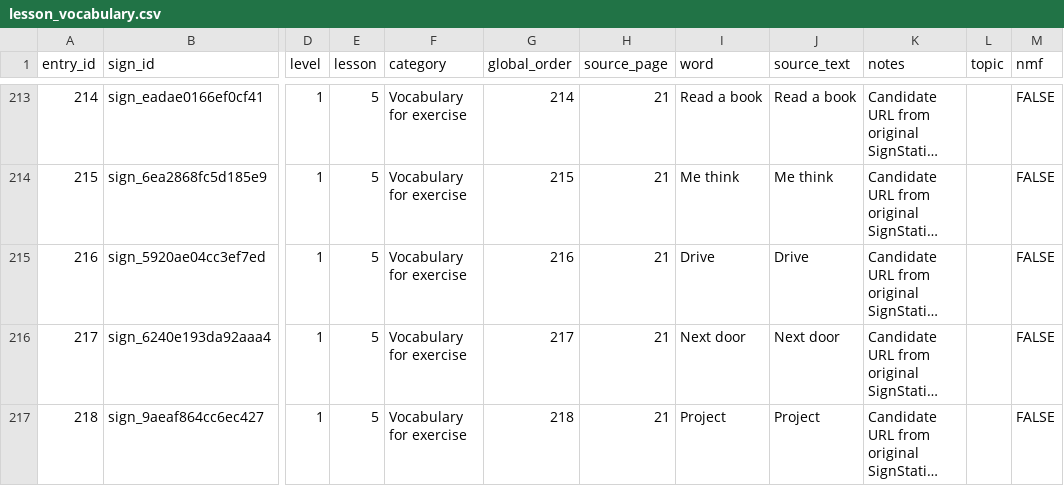
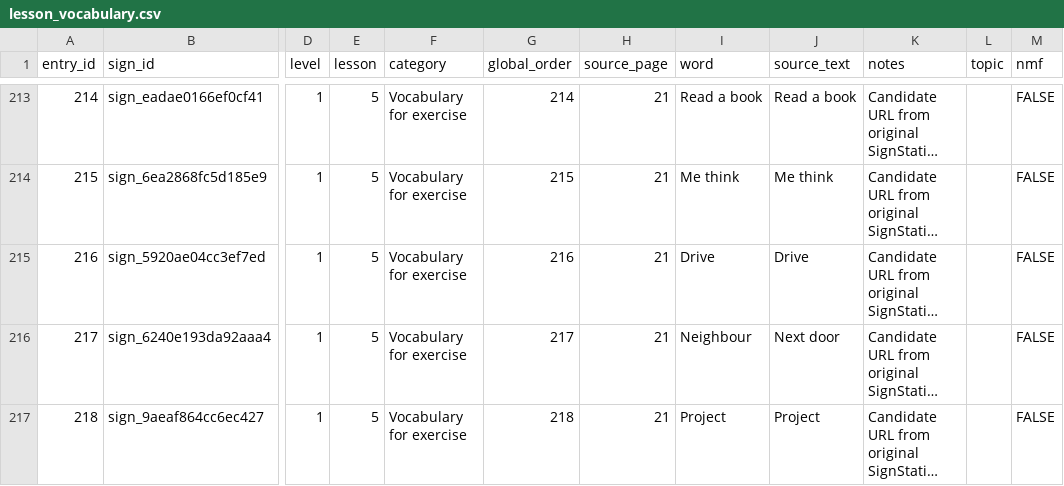
Before and after one commit to ifm2/bsl-study-support, a CSV file: data/lesson_vocabulary.csv, drawn as a sheet; only a part is shown, gaps mark what is left out; long unchanged cells end in …; the diff covers the shown part only; the diff names each change by its address in the sheet, - before the commit and + after, or states it on an @@ line.

```diff
--- a/data/lesson_vocabulary.csv
+++ b/data/lesson_vocabulary.csv
-I216 (word): Next door
+I216 (word): Neighbour
```
Also changed, not shown: 26 edited cells elsewhere in this file, data/signs.csv, data/video_sequences.csv, 7 other files.
